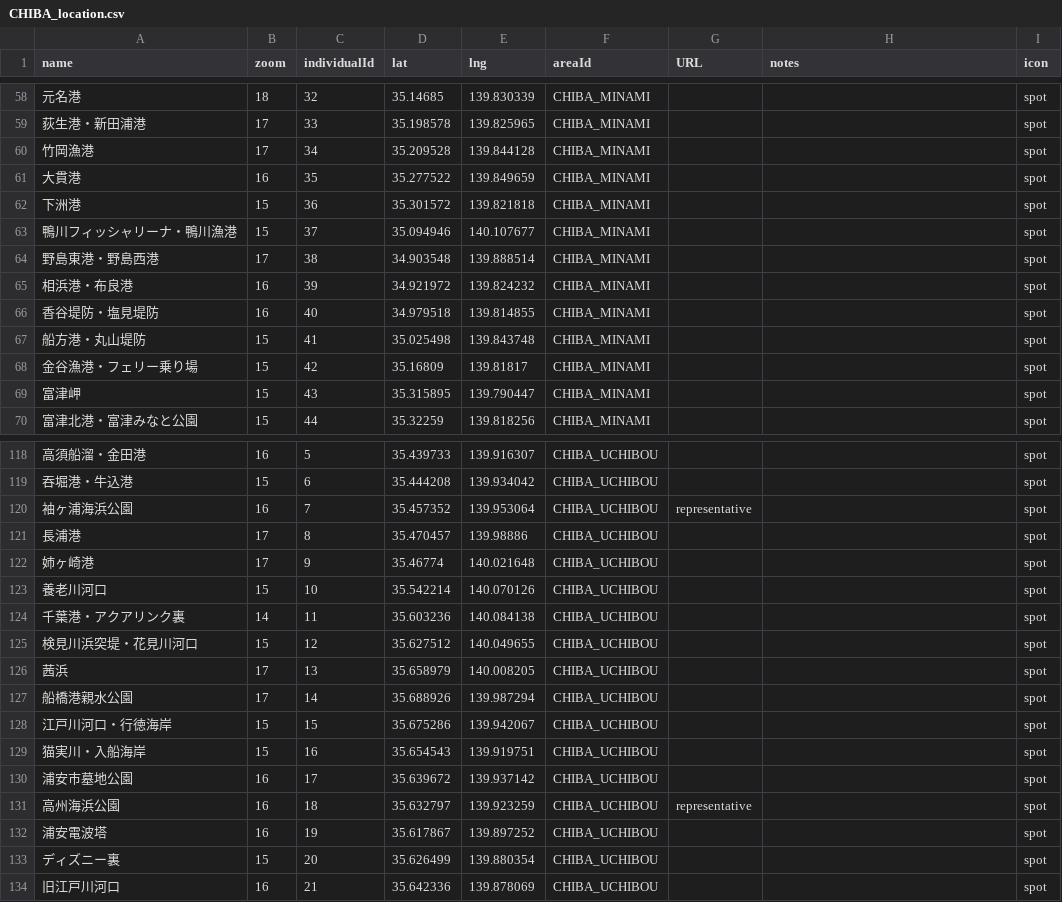
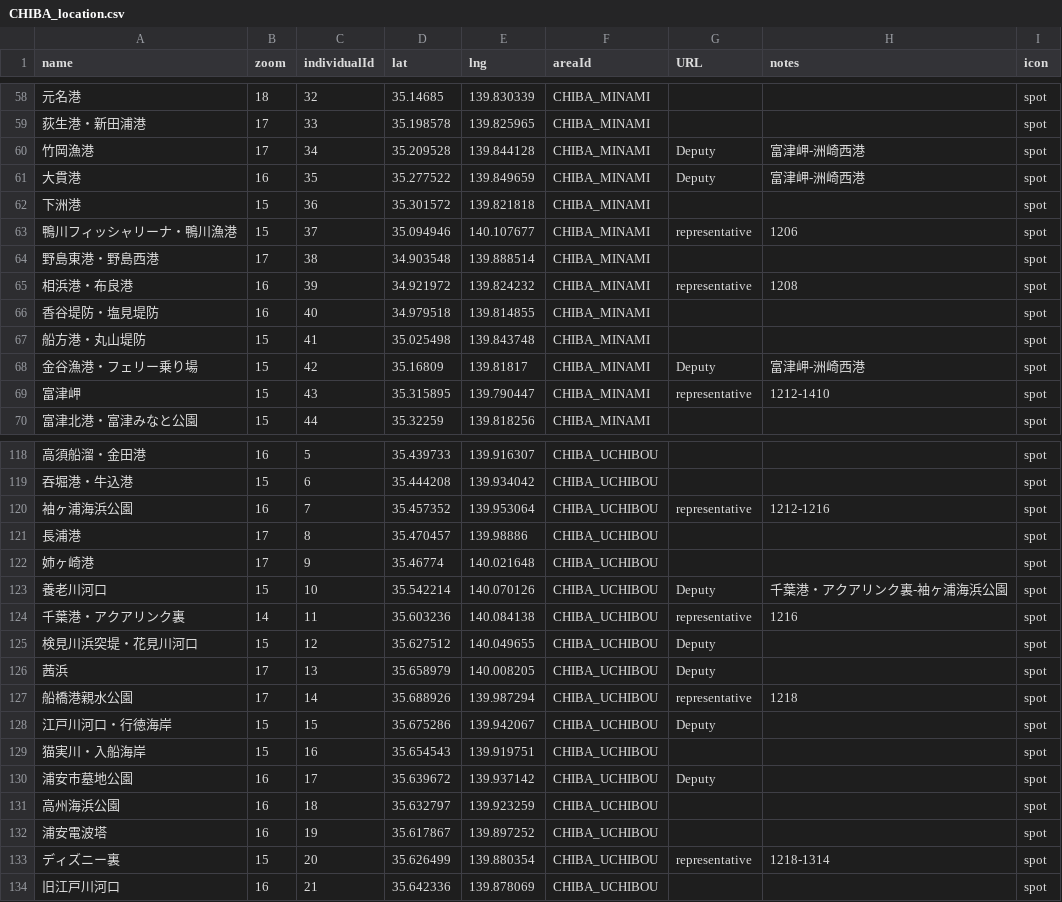
Before and after one commit to 4476barebare/MAP-, a CSV file: KANTO/CHIBA_location.csv, drawn as a sheet; only a part is shown, gaps mark what is left out; the diff covers the shown part only; the diff names each change by its address in the sheet, - before the commit and + after, or states it on an @@ line.

Commit message:
Add files via upload

```diff
--- a/KANTO/CHIBA_location.csv
+++ b/KANTO/CHIBA_location.csv
-G60:G61 (URL): (empty)
+G60:G61 (URL): Deputy
-H60:H61 (notes): (empty)
+H60:H61 (notes): 富津岬-洲崎西港
-G63 (URL): (empty)
+G63 (URL): representative
-H63 (notes): (empty)
+H63 (notes): 1206
-G65 (URL): (empty)
+G65 (URL): representative
-H65 (notes): (empty)
+H65 (notes): 1208
-G68 (URL): (empty)
+G68 (URL): Deputy
-H68 (notes): (empty)
+H68 (notes): 富津岬-洲崎西港
-G69 (URL): (empty)
+G69 (URL): representative
-H69 (notes): (empty)
+H69 (notes): 1212-1410
-H120 (notes): (empty)
+H120 (notes): 1212-1216
-G123 (URL): (empty)
+G123 (URL): Deputy
-H123 (notes): (empty)
+H123 (notes): 千葉港・アクアリンク裏-袖ヶ浦海浜公園
-G124 (URL): (empty)
+G124 (URL): representative
-H124 (notes): (empty)
+H124 (notes): 1216
-G125:G126 (URL): (empty)
+G125:G126 (URL): Deputy
-G127 (URL): (empty)
+G127 (URL): representative
-H127 (notes): (empty)
+H127 (notes): 1218
-G128 (URL): (empty)
+G128 (URL): Deputy
-G130 (URL): (empty)
+G130 (URL): Deputy
-G131 (URL): representative
+G131 (URL): (empty)
-G133 (URL): (empty)
+G133 (URL): representative
-H133 (notes): (empty)
+H133 (notes): 1218-1314
```
Also changed, not shown: 32 edited cells elsewhere in this file.
